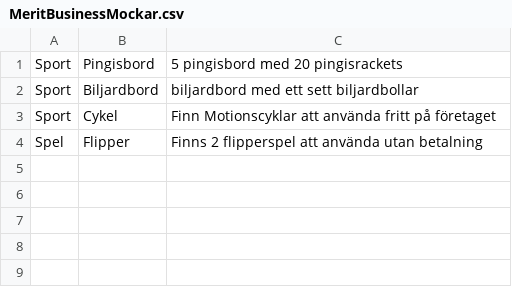
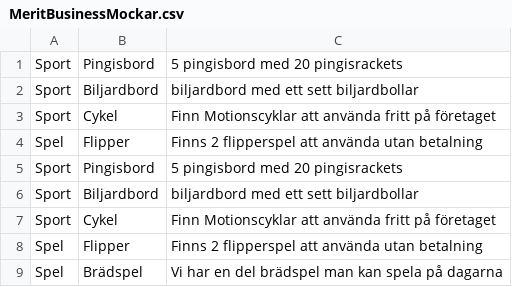
Before and after one commit to MeritProjectTeam/Merit, a CSV file: src/Merit/Merit.Web/wwwroot/DataFile/MeritBusinessMockar.csv, drawn as a sheet; the diff names each change by its address in the sheet, - before the commit and + after, or states it on an @@ line.

Commit message:
Some small changes.

```diff
--- a/src/Merit/Merit.Web/wwwroot/DataFile/MeritBusinessMockar.csv
+++ b/src/Merit/Merit.Web/wwwroot/DataFile/MeritBusinessMockar.csv
+row 5: Sport | Pingisbord | 5 pingisbord med 20 pingisrackets
+row 6: Sport | Biljardbord | biljardbord med ett sett biljardbollar
+row 7: Sport | Cykel | Finn Motionscyklar att använda fritt på företaget
+row 8: Spel | Flipper | Finns 2 flipperspel att använda utan betalning
+row 9: Spel | Brädspel | Vi har en del brädspel man kan spela på dagarna
```
